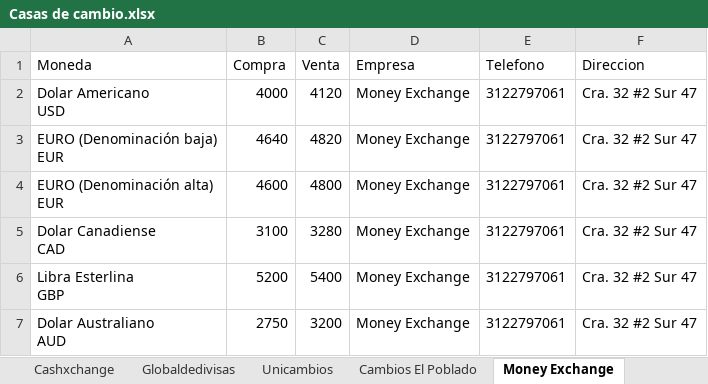
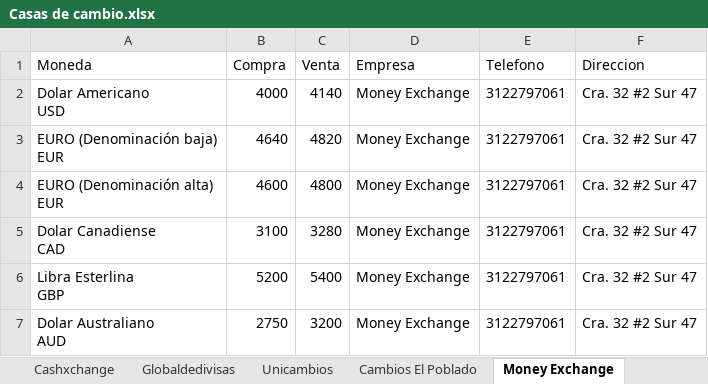
Before and after one commit to cjd1011/Monedas, an Excel workbook: Casas de cambio.xlsx, sheet Money Exchange, drawn as a sheet; values as stored, in another font and other column widths than the file's, no borders; table styles not drawn; the diff names each change by its address in the sheet, - before the commit and + after, or states it on an @@ line.

```diff
--- a/Casas de cambio.xlsx (sheet Money Exchange)
+++ b/Casas de cambio.xlsx (sheet Money Exchange)
-C2 (Venta): 4120
+C2 (Venta): 4140
```
Also changed, not shown: sheet Todas, sheet Unicambios, sheet Cambios El Poblado, sheet Cashxchange.
